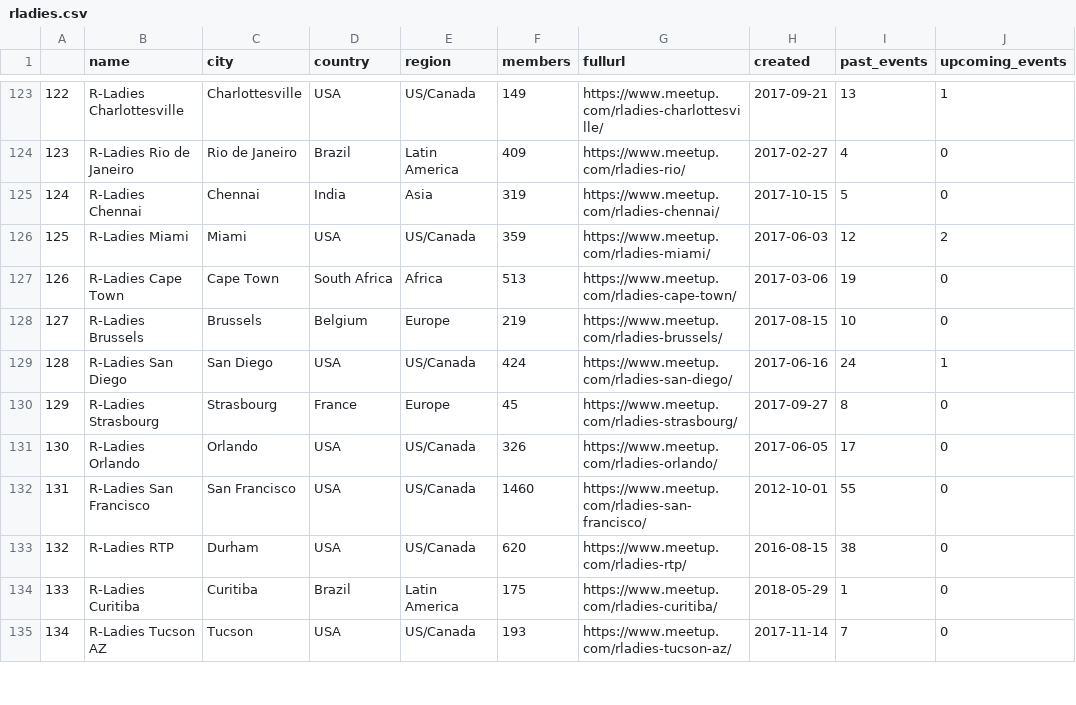
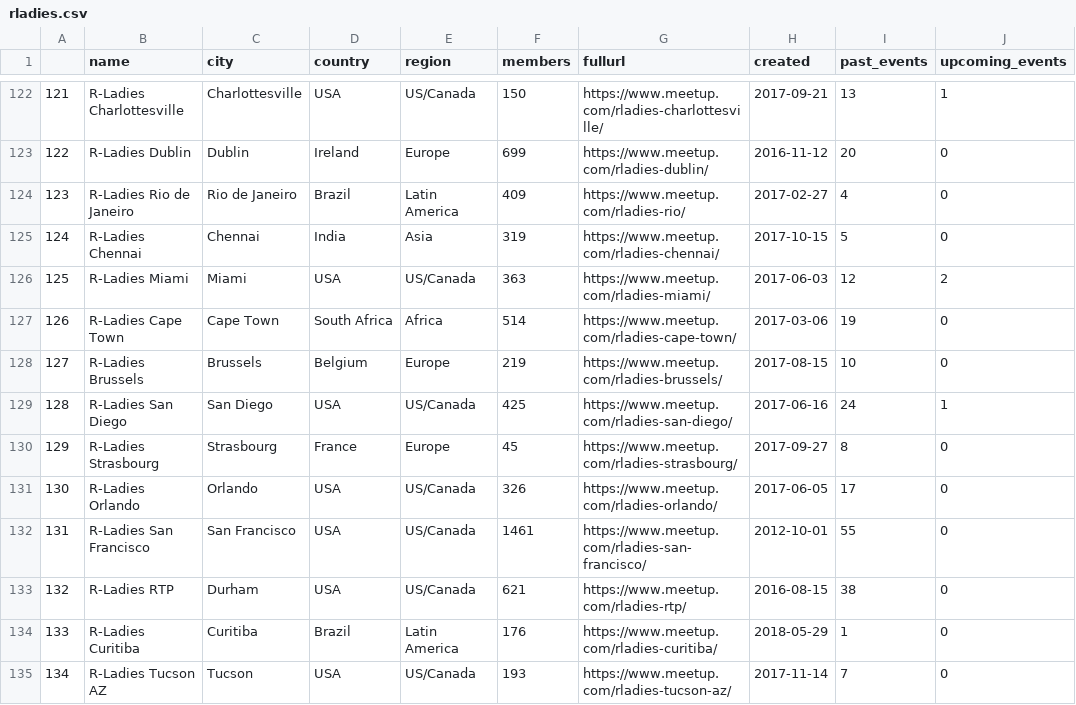
Before and after one commit to benubah/r-community-explorer, a CSV file: docs/data/rladies.csv, drawn as a sheet; only a part is shown, gaps mark what is left out; addresses are those after the commit; the diff covers the shown part only; the diff names each change by its address in the sheet, - before the commit and + after, or states it on an @@ line.

```diff
--- a/docs/data/rladies.csv
+++ b/docs/data/rladies.csv
@@ column A renumbered between rows 9 and 137 @@
-F122 (members): 149
+F122 (members): 150
+row 123: 122 | R-Ladies Dublin | Dublin | Ireland | Europe | 699 | https://www.meetup.com/rladies-dublin/ | 2016-11-12 | 20 | 0
-F126 (members): 359
+F126 (members): 363
-F127 (members): 513
+F127 (members): 514
-F129 (members): 424
+F129 (members): 425
-F132 (members): 1460
+F132 (members): 1461
-F133 (members): 620
+F133 (members): 621
-F134 (members): 175
+F134 (members): 176
```
Also changed, not shown: 5 added rows, 6 removed rows, 6 moved rows and 49 edited cells elsewhere in this file, docs/data/rladies_hosts.csv, docs/data/rugs.csv, 4 other files.
